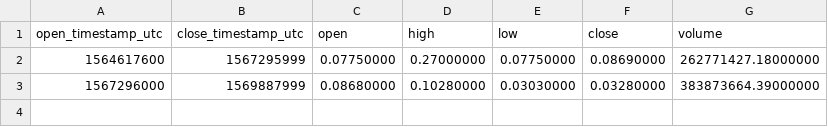
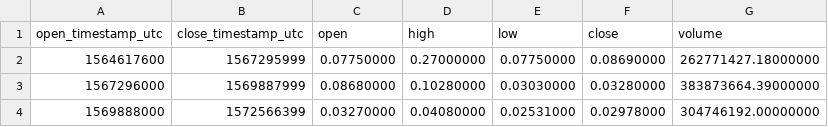
Before and after one commit to cryptobigbro/binance-PERLUSDT, a CSV file: binance-PERLUSDT-1M.csv, drawn as a sheet; the diff names each change by its address in the sheet, - before the commit and + after, or states it on an @@ line.

```diff
--- a/binance-PERLUSDT-1M.csv
+++ b/binance-PERLUSDT-1M.csv
+row 4: 1569888000 | 1572566399 | 0.03270000 | 0.04080000 | 0.02531000 | 0.02978000 | 304746192.00000000
```
Also changed, not shown: binance-PERLUSDT-1d.csv, binance-PERLUSDT-1h.csv.
